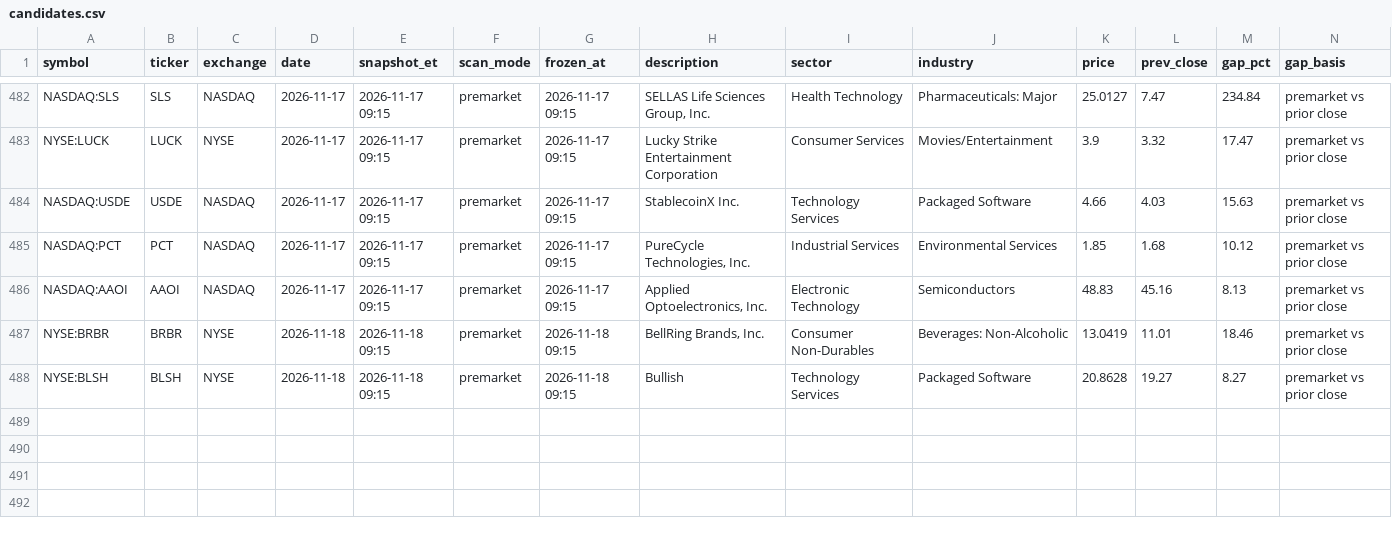
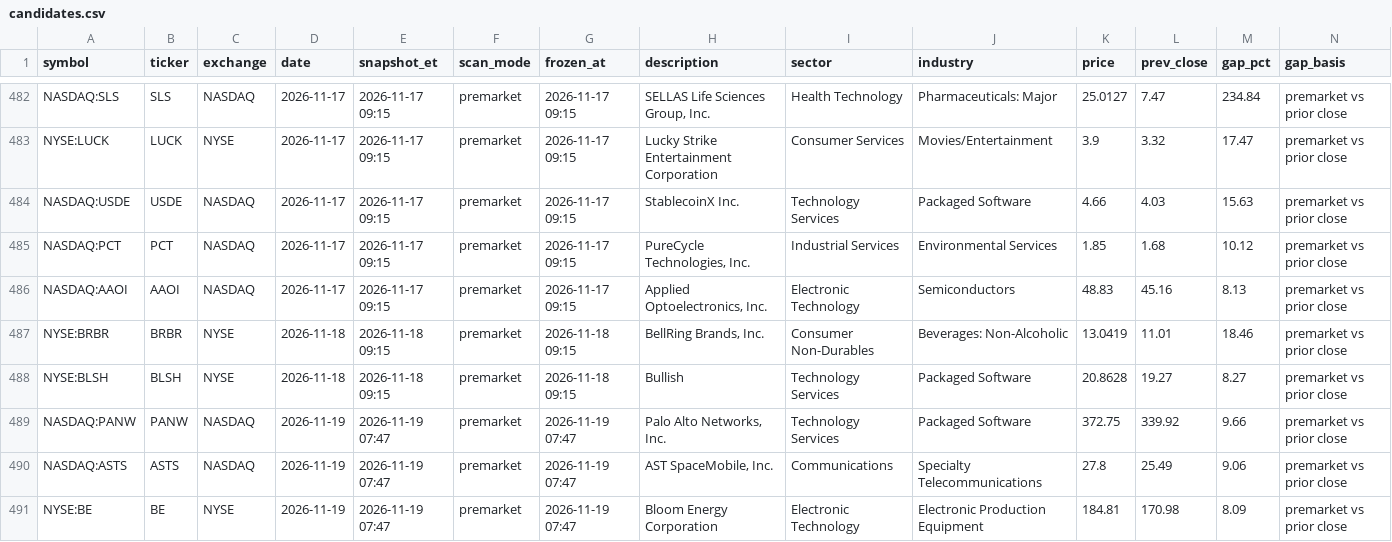
Before and after one commit to intothecosmos/episodic-pivots, a CSV file: data/candidates.csv, drawn as a sheet; only a part is shown, gaps mark what is left out; rows hold the shown columns only; the diff names each change by its address in the sheet, - before the commit and + after, or states it on an @@ line.

```diff
--- a/data/candidates.csv
+++ b/data/candidates.csv
+row 489: NASDAQ:PANW | PANW | NASDAQ | 2026-11-19 | 2026-11-19 07:47 | premarket | 2026-11-19 07:47 | Palo Alto Networks, Inc. | Technology Services | Packaged Software | 372.75 | 339.92 | 9.66 | premarket vs prior close
+row 490: NASDAQ:ASTS | ASTS | NASDAQ | 2026-11-19 | 2026-11-19 07:47 | premarket | 2026-11-19 07:47 | AST SpaceMobile, Inc. | Communications | Specialty Telecommunications | 27.8 | 25.49 | 9.06 | premarket vs prior close
+row 491: NYSE:BE | BE | NYSE | 2026-11-19 | 2026-11-19 07:47 | premarket | 2026-11-19 07:47 | Bloom Energy Corporation | Electronic Technology | Electronic Production Equipment | 184.81 | 170.98 | 8.09 | premarket vs prior close
```
Also changed, not shown: 5 other files.
